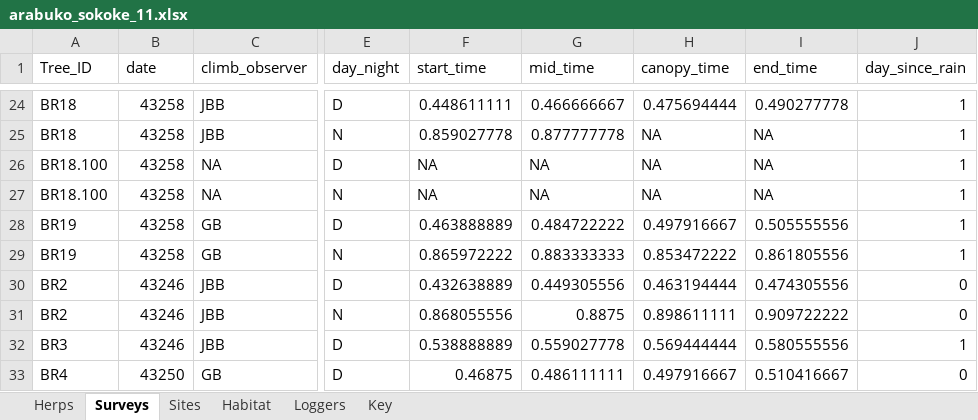
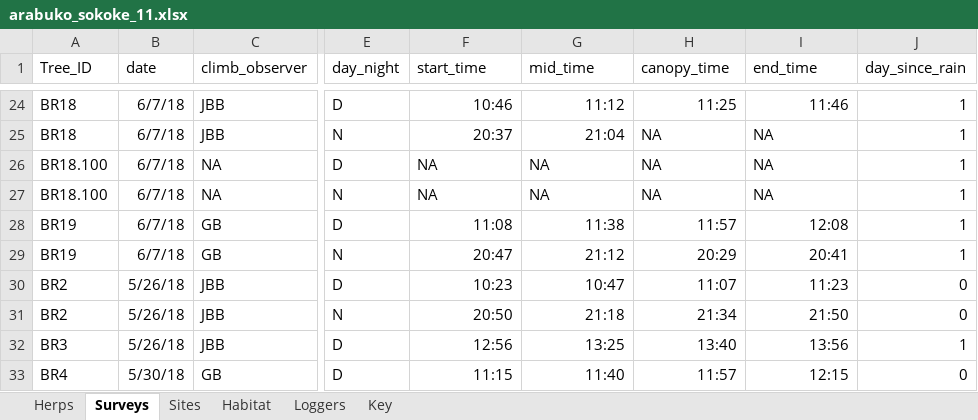
Before and after one commit to JBorden123/ASF, an Excel workbook: raw_data/arabuko_sokoke_11.xlsx, sheet Surveys, drawn as a sheet; only a part is shown, gaps mark what is left out; values as stored, in another font and other column widths than the file's, no borders; the diff covers the shown part only; the diff names each change by its address in the sheet, - before the commit and + after, or states it on an @@ line.

```diff
--- a/raw_data/arabuko_sokoke_11.xlsx (sheet Surveys)
+++ b/raw_data/arabuko_sokoke_11.xlsx (sheet Surveys)
-B24:B29 (date): 43258
+B24:B29 (date): 6/7/18
-F24 (start_time): 0.448611111
+F24 (start_time): 10:46
-G24 (mid_time): 0.466666667
+G24 (mid_time): 11:12
-H24 (canopy_time): 0.475694444
+H24 (canopy_time): 11:25
-I24 (end_time): 0.490277778
+I24 (end_time): 11:46
-F25 (start_time): 0.859027778
+F25 (start_time): 20:37
-G25 (mid_time): 0.877777778
+G25 (mid_time): 21:04
-F28 (start_time): 0.463888889
+F28 (start_time): 11:08
-G28 (mid_time): 0.484722222
+G28 (mid_time): 11:38
-H28 (canopy_time): 0.497916667
+H28 (canopy_time): 11:57
-I28 (end_time): 0.505555556
+I28 (end_time): 12:08
-F29 (start_time): 0.865972222
+F29 (start_time): 20:47
-G29 (mid_time): 0.883333333
+G29 (mid_time): 21:12
-H29 (canopy_time): 0.853472222
+H29 (canopy_time): 20:29
-I29 (end_time): 0.861805556
+I29 (end_time): 20:41
-B30:B32 (date): 43246
+B30:B32 (date): 5/26/18
-F30 (start_time): 0.432638889
+F30 (start_time): 10:23
-G30 (mid_time): 0.449305556
+G30 (mid_time): 10:47
-H30 (canopy_time): 0.463194444
+H30 (canopy_time): 11:07
-I30 (end_time): 0.474305556
+I30 (end_time): 11:23
-F31 (start_time): 0.868055556
+F31 (start_time): 20:50
-G31 (mid_time): 0.8875
+G31 (mid_time): 21:18
-H31 (canopy_time): 0.898611111
+H31 (canopy_time): 21:34
-I31 (end_time): 0.909722222
+I31 (end_time): 21:50
-F32 (start_time): 0.538888889
+F32 (start_time): 12:56
-G32 (mid_time): 0.559027778
+G32 (mid_time): 13:25
-H32 (canopy_time): 0.569444444
+H32 (canopy_time): 13:40
-I32 (end_time): 0.580555556
+I32 (end_time): 13:56
-B33 (date): 43250
+B33 (date): 5/30/18
-F33 (start_time): 0.46875
+F33 (start_time): 11:15
-G33 (mid_time): 0.486111111
+G33 (mid_time): 11:40
-H33 (canopy_time): 0.497916667
+H33 (canopy_time): 11:57
-I33 (end_time): 0.510416667
+I33 (end_time): 12:15
```
Also changed, not shown: 723 edited cells elsewhere in this sheet, 8 other files.
